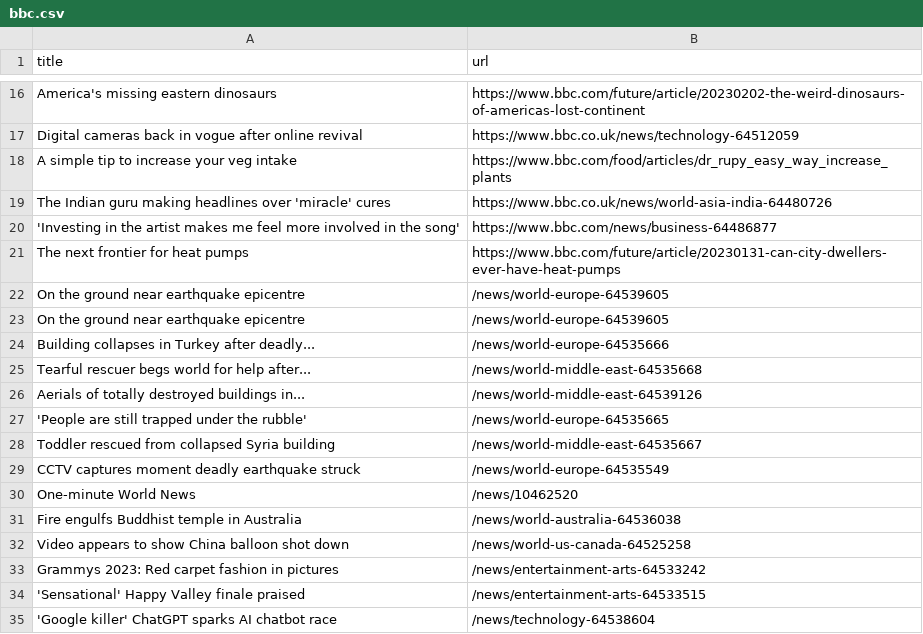
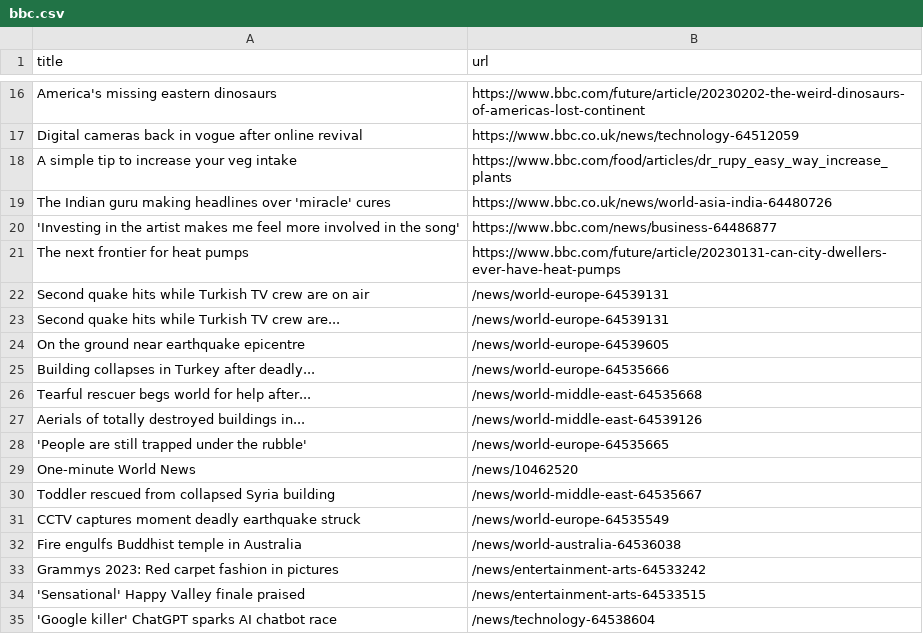
Before and after one commit to ramanshreya/automatic-scraper, a CSV file: bbc.csv, drawn as a sheet; only a part is shown, gaps mark what is left out.

```diff
--- a/bbc.csv
+++ b/bbc.csv
@@ -21,3 +21,4 @@ The Indian guru making headlines over 'miracle' cures,https://www.bbc.co.uk/news
 The next frontier for heat pumps,https://www.bbc.com/future/article/20230131-can-city-dwellers-ever-have-heat-pumps
-On the ground near earthquake epicentre,/news/world-europe-64539605
+Second quake hits while Turkish TV crew are on air,/news/world-europe-64539131
+Second quake hits while Turkish TV crew are...,/news/world-europe-64539131
 On the ground near earthquake epicentre,/news/world-europe-64539605
@@ -27,7 +28,6 @@ Aerials of totally destroyed buildings in...,/news/world-middle-east-64539126
 'People are still trapped under the rubble',/news/world-europe-64535665
+One-minute World News,/news/10462520
 Toddler rescued from collapsed Syria building,/news/world-middle-east-64535667
 CCTV captures moment deadly earthquake struck,/news/world-europe-64535549
-One-minute World News,/news/10462520
 Fire engulfs Buddhist temple in Australia,/news/world-australia-64536038
-Video appears to show China balloon shot down,/news/world-us-canada-64525258
 Grammys 2023: Red carpet fashion in pictures,/news/entertainment-arts-64533242
```
